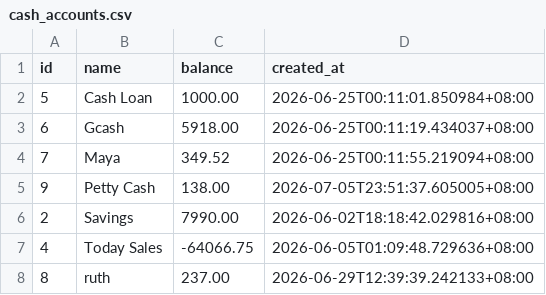
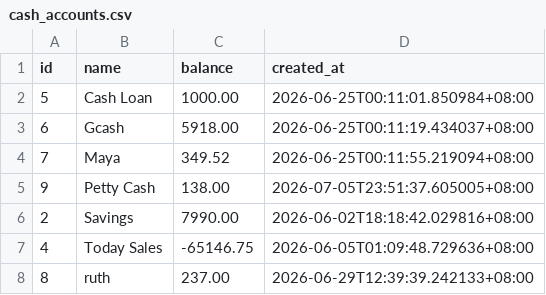
Before and after one commit to lEuvill/Inasalan_POS, a CSV file: Data/cash_accounts.csv, drawn as a sheet.

```diff
--- a/Data/cash_accounts.csv
+++ b/Data/cash_accounts.csv
@@ -6,3 +6,3 @@ id,name,balance,created_at
 2,Savings,7990.00,2026-06-02T18:18:42.029816+08:00
-4,Today Sales,-64066.75,2026-06-05T01:09:48.729636+08:00
+4,Today Sales,-65146.75,2026-06-05T01:09:48.729636+08:00
 8,ruth,237.00,2026-06-29T12:39:39.242133+08:00
```
Also changed, not shown: Data/expenses.csv, Data/raw_materials.csv, 5 other files.
